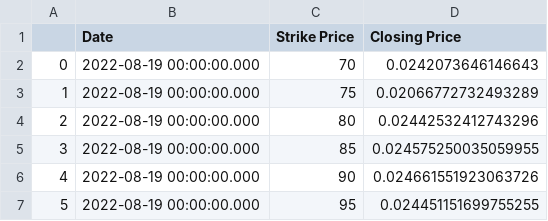
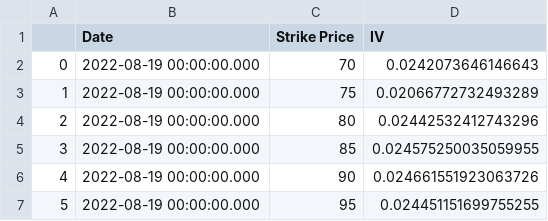
Before and after one commit to Shaojieee/MH4518-Simulation-in-Finance, a CSV file: Bloomberg_Data/aapl_IV.csv, drawn as a sheet; only a part is shown.

Commit message:
updated bloomberg data folder

```diff
--- a/Bloomberg_Data/aapl_IV.csv
+++ b/Bloomberg_Data/aapl_IV.csv
@@ -1,2 +1,2 @@
-,Date,Strike Price,Closing Price
+,Date,Strike Price,IV
 0,2022-08-19 00:00:00.000,70,0.0242073646146643
```
Also changed, not shown: Bloomberg_Data/amzn_IV.csv, Bloomberg_Data/googl_IV.csv.
